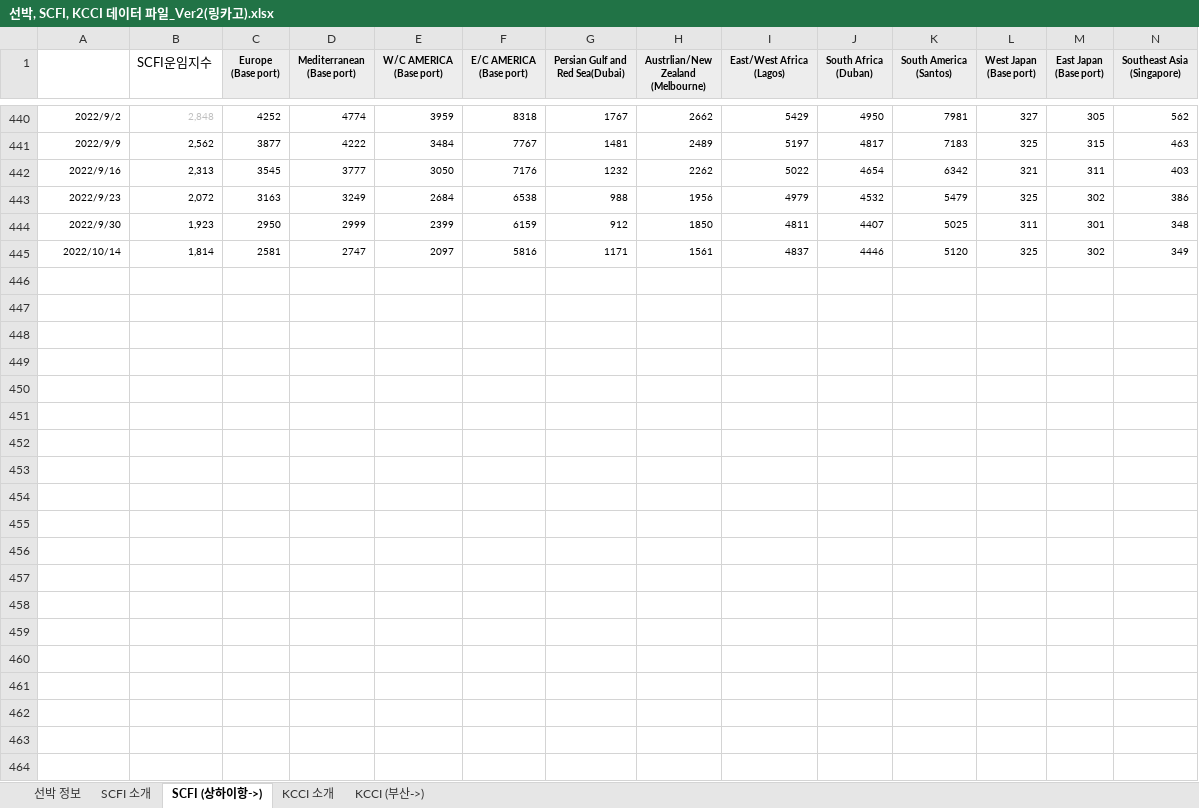
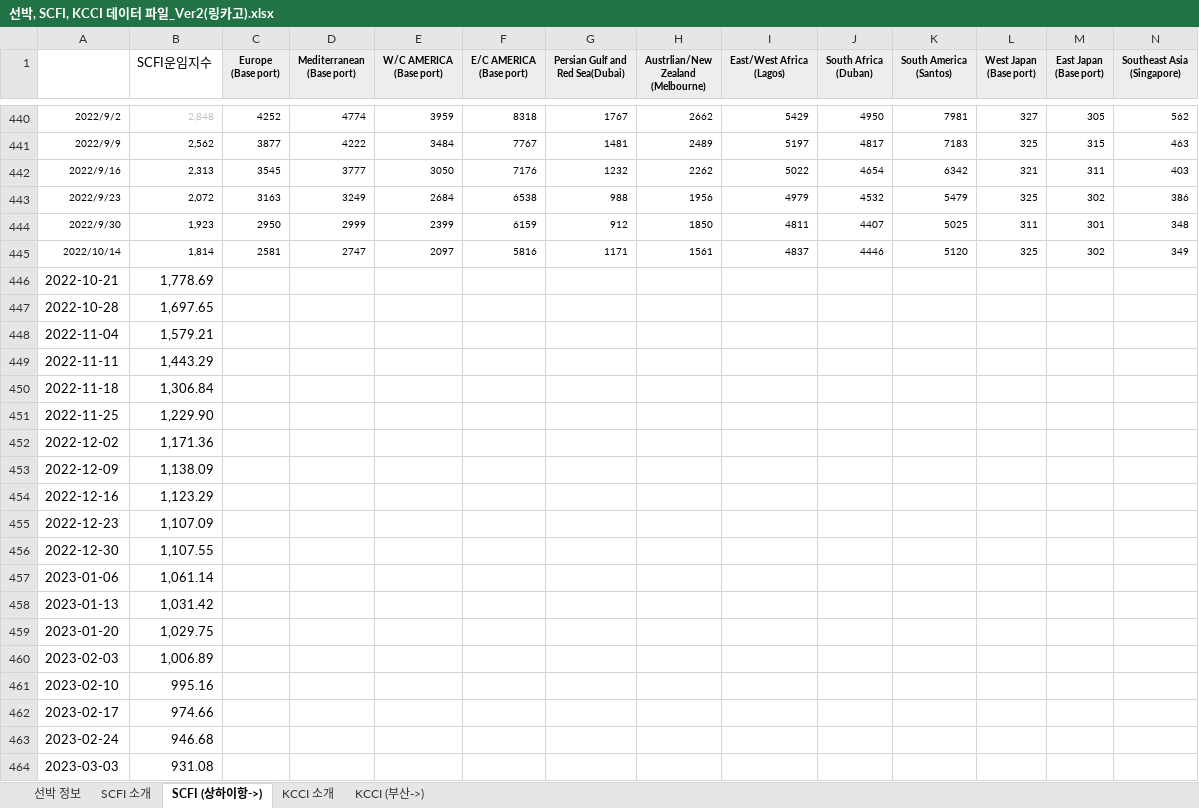
Before and after one commit to Link-Cargo/link-cargo-ai, an Excel workbook: 선박, SCFI, KCCI 데이터 파일_Ver2(링카고).xlsx, sheet SCFI (상하이항->), drawn as a sheet; only a part is shown, gaps mark what is left out; values as stored, in another font and other column widths than the file's, no borders; rows hold the shown columns only; the diff covers the shown part only; the diff names each change by its address in the sheet, - before the commit and + after, or states it on an @@ line.

```diff
--- a/선박, SCFI, KCCI 데이터 파일_Ver2(링카고).xlsx (sheet SCFI (상하이항->))
+++ b/선박, SCFI, KCCI 데이터 파일_Ver2(링카고).xlsx (sheet SCFI (상하이항->))
+row 446: 2022-10-21 | 1,778.69
+row 447: 2022-10-28 | 1,697.65
+row 448: 2022-11-04 | 1,579.21
+row 449: 2022-11-11 | 1,443.29
+row 450: 2022-11-18 | 1,306.84
+row 451: 2022-11-25 | 1,229.90
+row 452: 2022-12-02 | 1,171.36
+row 453: 2022-12-09 | 1,138.09
+row 454: 2022-12-16 | 1,123.29
+row 455: 2022-12-23 | 1,107.09
+row 456: 2022-12-30 | 1,107.55
+row 457: 2023-01-06 | 1,061.14
+row 458: 2023-01-13 | 1,031.42
+row 459: 2023-01-20 | 1,029.75
+row 460: 2023-02-03 | 1,006.89
+row 461: 2023-02-10 | 995.16
+row 462: 2023-02-17 | 974.66
+row 463: 2023-02-24 | 946.68
+row 464: 2023-03-03 | 931.08
```
Also changed, not shown: 78 added rows elsewhere in this sheet, sheet KCCI (부산->), 4 other files.
